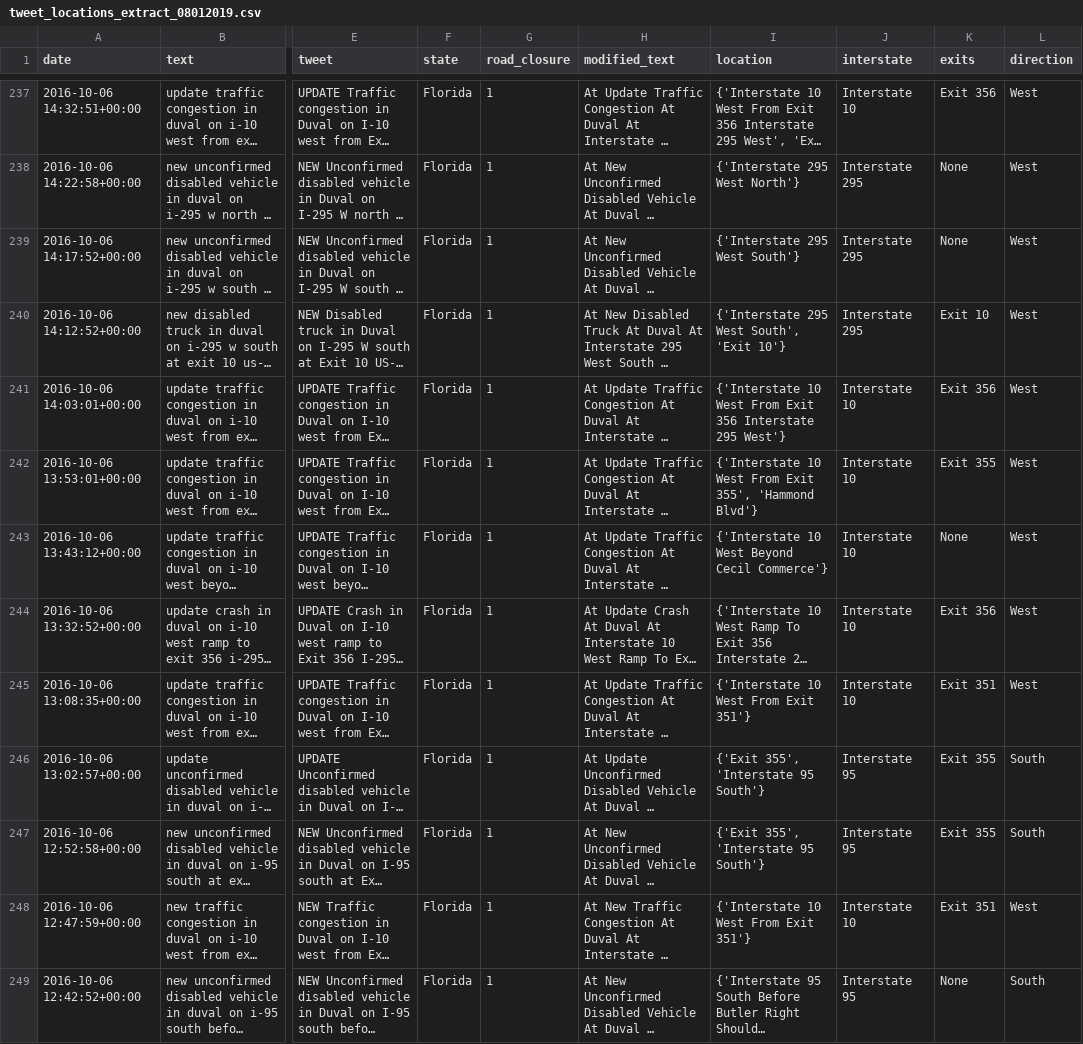
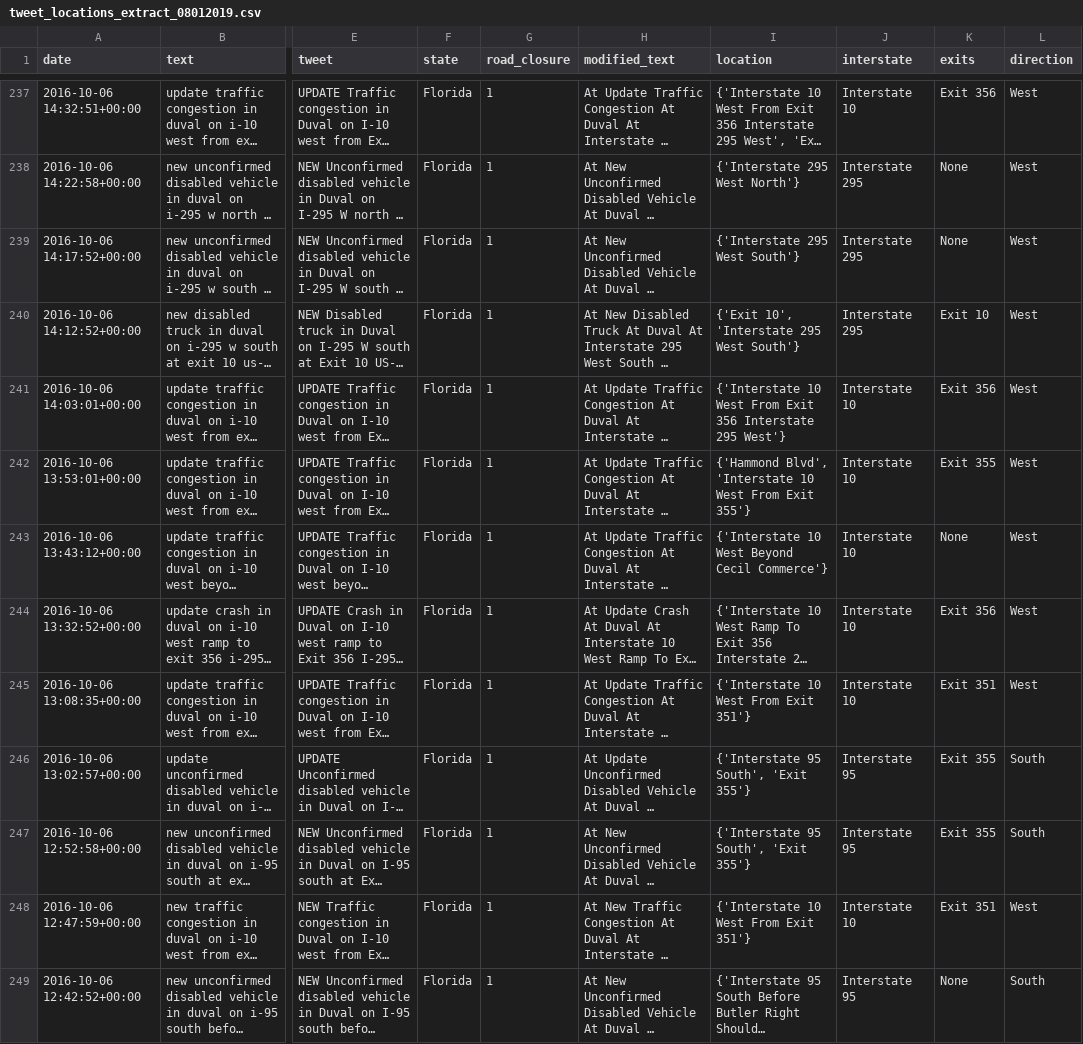
Before and after one commit to templecm4y/GA-Twitter-Road-Closures-Client-Project, a CSV file: data/Loc_Extracted/tweet_locations_extract_08012019.csv, drawn as a sheet; only a part is shown, gaps mark what is left out; long unchanged cells end in …; the diff covers the shown part only; the diff names each change by its address in the sheet, - before the commit and + after, or states it on an @@ line.

```diff
--- a/data/Loc_Extracted/tweet_locations_extract_08012019.csv
+++ b/data/Loc_Extracted/tweet_locations_extract_08012019.csv
-I240 (location): {'Interstate 295 West South', 'Exit 10'}
+I240 (location): {'Exit 10', 'Interstate 295 West South'}
-I242 (location): {'Interstate 10 West From Exit 355', 'Hammond Blvd'}
+I242 (location): {'Hammond Blvd', 'Interstate 10 West From Exit 355'}
-I246:I247 (location): {'Exit 355', 'Interstate 95 South'}
+I246:I247 (location): {'Interstate 95 South', 'Exit 355'}
```
Also changed, not shown: 84 edited cells elsewhere in this file, data/Loc_Extracted/rt_locations_extract_08012019.csv, data/Loc_Extracted/tweet_locations_sample_08012019.csv, 4 other files.
